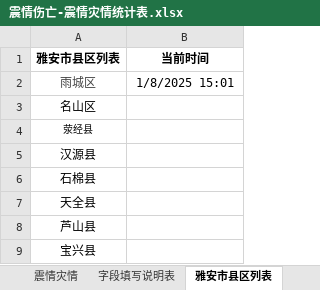
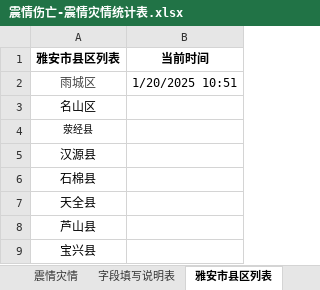
Before and after one commit to gis502/k_graph_ui, an Excel workbook: public/static/震情伤亡-震情灾情统计表.xlsx, sheet 雅安市县区列表, drawn as a sheet; values as stored, in another font and other column widths than the file's, no borders; the diff names each change by its address in the sheet, - before the commit and + after, or states it on an @@ line.

```diff
--- a/public/static/震情伤亡-震情灾情统计表.xlsx (sheet 雅安市县区列表)
+++ b/public/static/震情伤亡-震情灾情统计表.xlsx (sheet 雅安市县区列表)
-B2 (当前时间): 1/8/2025 15:01
+B2 (当前时间): 1/20/2025 10:51
```
Also changed, not shown: 15 other files.
